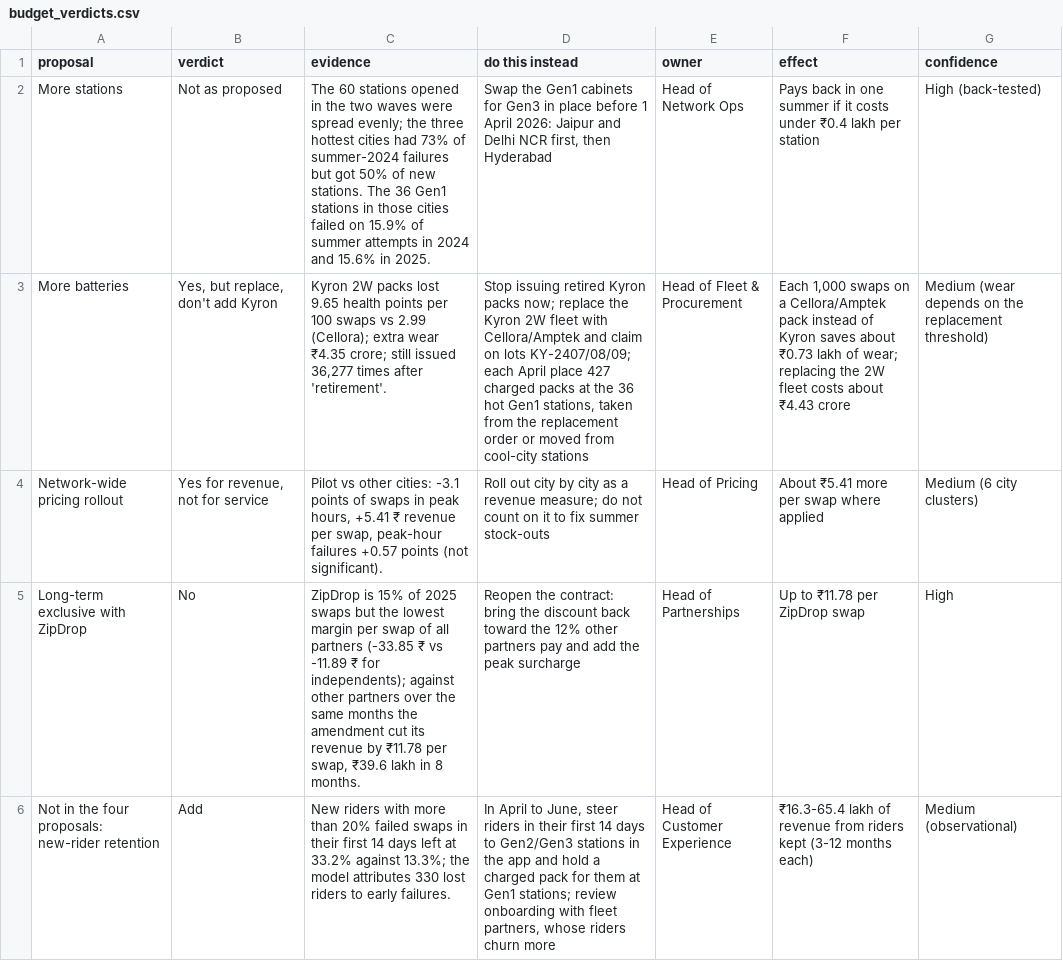
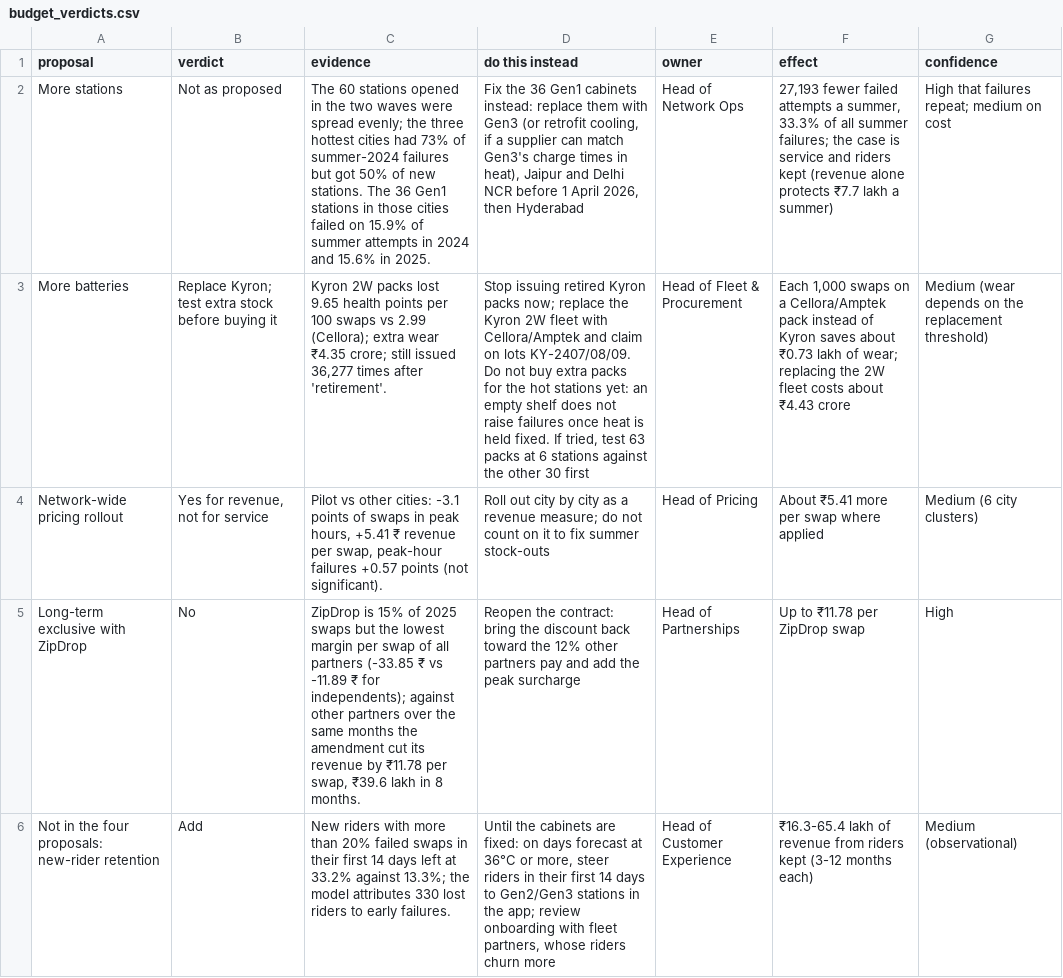
Before and after one commit to kinnuworks/next-april, a CSV file: outputs/budget_verdicts.csv, drawn as a sheet; the diff names each change by its address in the sheet, - before the commit and + after, or states it on an @@ line.

Commit message:
Lead with fixing the Gen1 cabinets: an empty shelf is a symptom of heat, not the cause
Same station, same cabinet temperature: zero charged packs does not raise 'no charged pack' failures (MH odds ratio 0.82 over 145 strata). The pack buffer becomes a 6-station randomised test instead of the first action; mechanism chart shows the within-heat comparison.

```diff
--- a/outputs/budget_verdicts.csv
+++ b/outputs/budget_verdicts.csv
-D2 (do this instead): Swap the Gen1 cabinets for Gen3 in place before 1 April 2026: Jaipur and Delhi NCR first, then Hyderabad
+D2 (do this instead): Fix the 36 Gen1 cabinets instead: replace them with Gen3 (or retrofit cooling, if a supplier can match Gen3's charge times in heat), Jaipur and Delhi NCR before 1 April 2026, then Hyderabad
-F2 (effect): Pays back in one summer if it costs under ₹0.4 lakh per station
+F2 (effect): 27,193 fewer failed attempts a summer, 33.3% of all summer failures; the case is service and riders kept (revenue alone protects ₹7.7 lakh a summer)
-G2 (confidence): High (back-tested)
+G2 (confidence): High that failures repeat; medium on cost
-B3 (verdict): Yes, but replace, don't add Kyron
+B3 (verdict): Replace Kyron; test extra stock before buying it
-D3 (do this instead): …on lots KY-2407/08/09; each April place 427 charged packs at the 36 hot Gen1 stations, taken from the replacement order or moved from cool-city stations
+D3 (do this instead): …on lots KY-2407/08/09. Do not buy extra packs for the hot stations yet: an empty shelf does not raise failures once heat is held fixed. If tried, test 63 packs at 6 stations against the other 30 first
-D6 (do this instead): In April to June, steer riders in their first 14 days to Gen2/Gen3 stations in the app and hold a charged pack for them at Gen1 stations; review onboarding…
+D6 (do this instead): Until the cabinets are fixed: on days forecast at 36°C or more, steer riders in their first 14 days to Gen2/Gen3 stations in the app; review onboarding…
```
Also changed, not shown: 15 other files.
